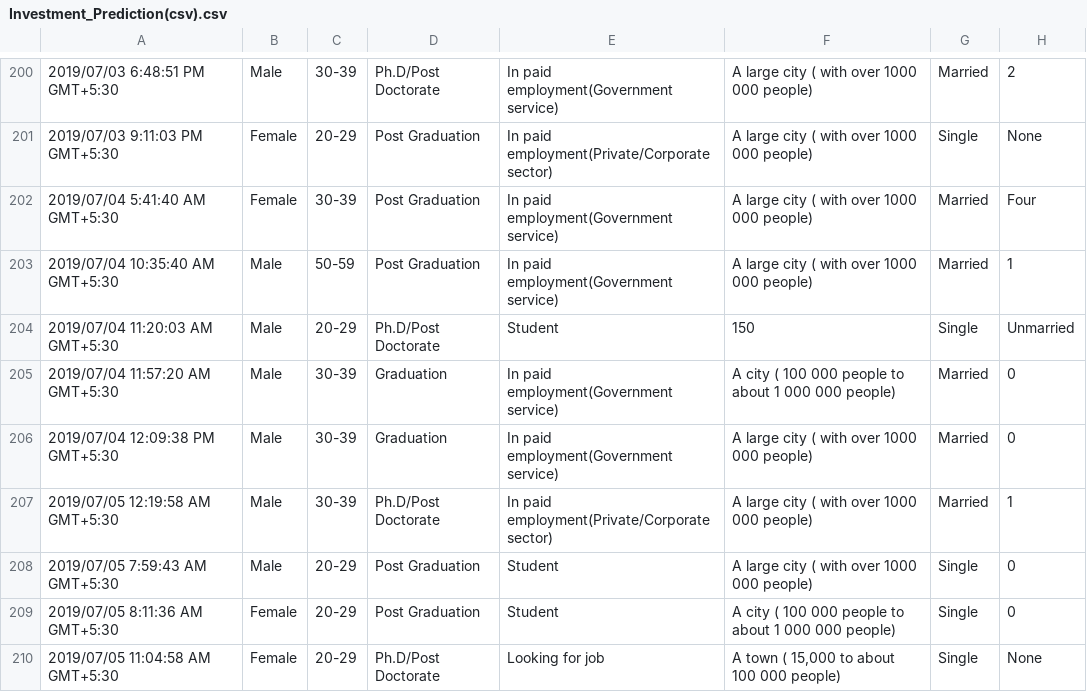
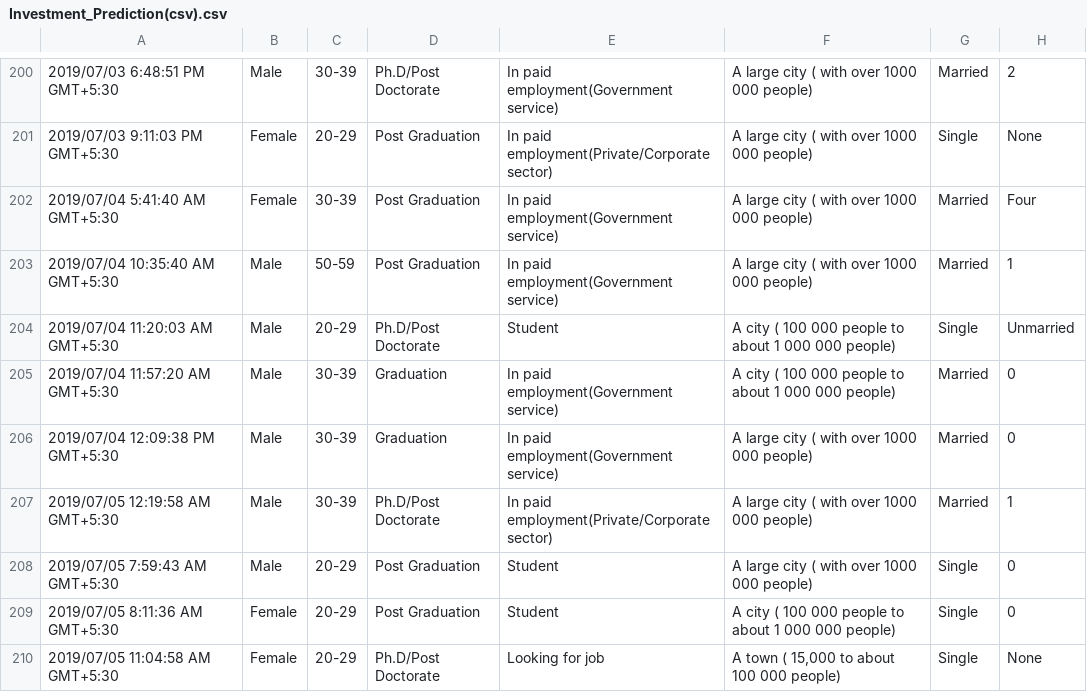
Before and after one commit to atrivedi397/Investment-Predictions, a CSV file: Datasets/Investment_Prediction(csv).csv, drawn as a sheet; only a part is shown, gaps mark what is left out; the diff names each change by its address in the sheet, - before the commit and + after, or states it on an @@ line.

Commit message:
data classified in the form of two classes

```diff
--- a/Datasets/Investment_Prediction(csv).csv
+++ b/Datasets/Investment_Prediction(csv).csv
-F204: 150
+F204: A city ( 100 000 people to about 1 000 000 people)
```
Also changed, not shown: Datasets/Investment_Prediction_munged.csv, 2 other files.
